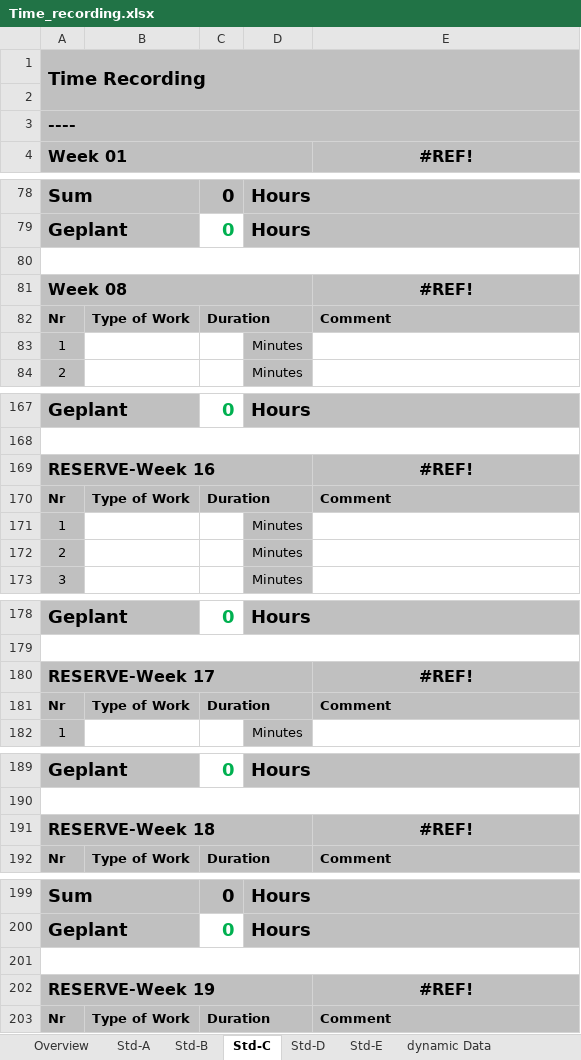
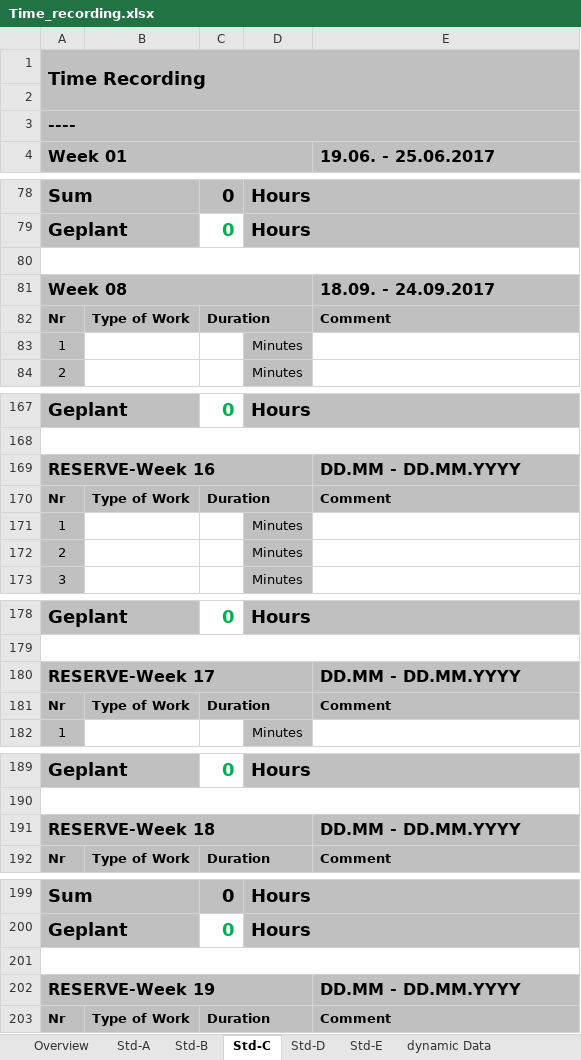
Before and after one commit to S1510237010/PRO3, an Excel workbook: trunk/Documentation/ProjectDocumentation/Time_recording.xlsx, sheet Std-C, drawn as a sheet; only a part is shown, gaps mark what is left out; values as stored, in another font and other column widths than the file's, no borders; the diff covers the shown part only; the diff names each change by its address in the sheet, - before the commit and + after, or states it on an @@ line.

```diff
--- a/trunk/Documentation/ProjectDocumentation/Time_recording.xlsx (sheet Std-C)
+++ b/trunk/Documentation/ProjectDocumentation/Time_recording.xlsx (sheet Std-C)
-E4: #REF!
+E4: 19.06. - 25.06.2017
-E4 alignment: center
+E4 alignment: left
-E81 (19.06. - 25.06.2017): #REF!
+E81 (19.06. - 25.06.2017): 18.09. - 24.09.2017
-E81 alignment: center
+E81 alignment: left
-E169 (19.06. - 25.06.2017): #REF!
+E169 (19.06. - 25.06.2017): DD.MM - DD.MM.YYYY
-E169 alignment: center
+E169 alignment: left
-E180 (19.06. - 25.06.2017): #REF!
+E180 (19.06. - 25.06.2017): DD.MM - DD.MM.YYYY
-E180 alignment: center
+E180 alignment: left
-E191 (19.06. - 25.06.2017): #REF!
+E191 (19.06. - 25.06.2017): DD.MM - DD.MM.YYYY
-E191 alignment: center
+E191 alignment: left
-E202 (19.06. - 25.06.2017): #REF!
+E202 (19.06. - 25.06.2017): DD.MM - DD.MM.YYYY
-E202 alignment: center
+E202 alignment: left
```
Also changed, not shown: 14 edited cells and cell formats elsewhere in this sheet, sheet Std-A, sheet Overview, sheet Std-D, sheet Std-B, sheet Std-E, sheet dynamic Data, formulas that keep their value, trunk/Documentation/ProjectDocumentation/Website_template.xlsx, 8 other files.
